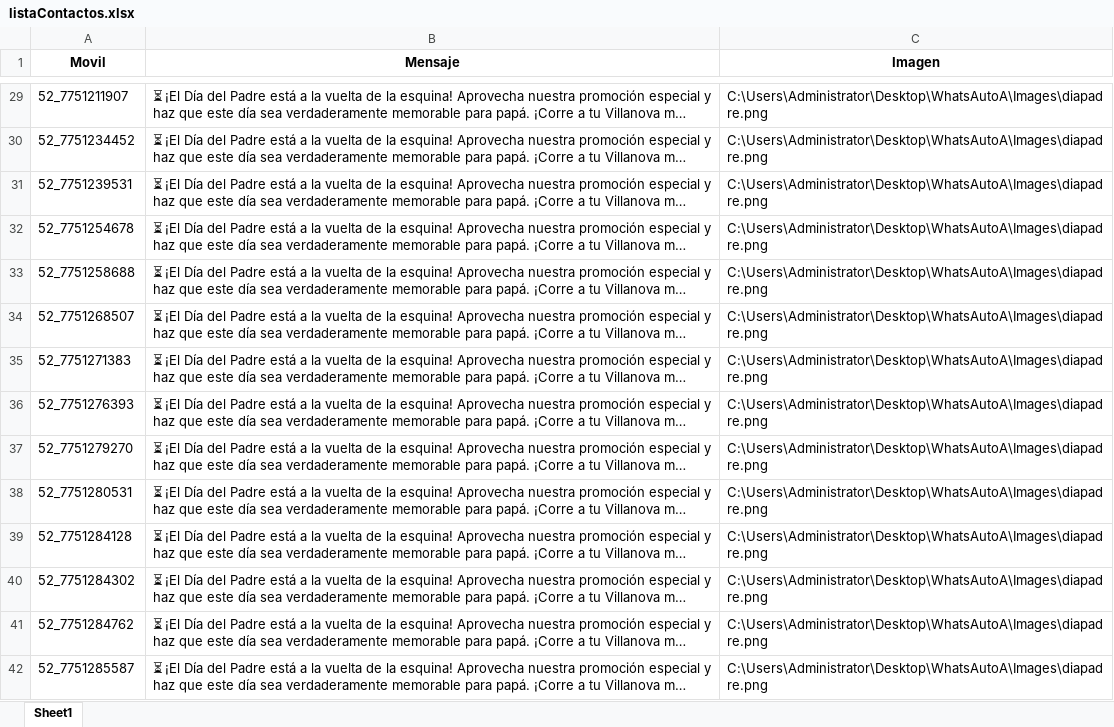
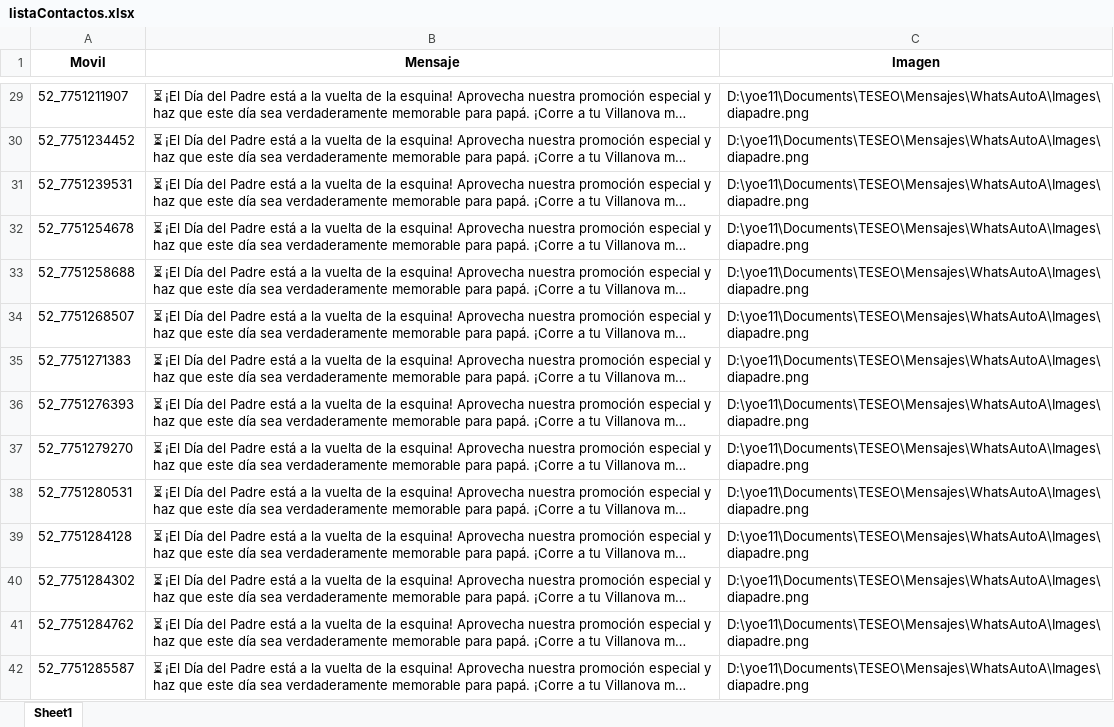
Before and after one commit to aureliasanchez/WhatsAutoA, an Excel workbook: Villanova/listaContactos.xlsx, sheet Sheet1, drawn as a sheet; only a part is shown, gaps mark what is left out; long unchanged cells end in …; values as stored, in another font and other column widths than the file's, no borders; the diff covers the shown part only; the diff names each change by its address in the sheet, - before the commit and + after, or states it on an @@ line.

```diff
--- a/Villanova/listaContactos.xlsx (sheet Sheet1)
+++ b/Villanova/listaContactos.xlsx (sheet Sheet1)
-C29:C42 (Imagen): C:\Users\Administrator\Desktop\WhatsAutoA\Images\diapadre.png
+C29:C42 (Imagen): D:\yoe11\Documents\TESEO\Mensajes\WhatsAutoA\Images\diapadre.png
```
Also changed, not shown: 47 edited cells elsewhere in this sheet, 3 other files.
